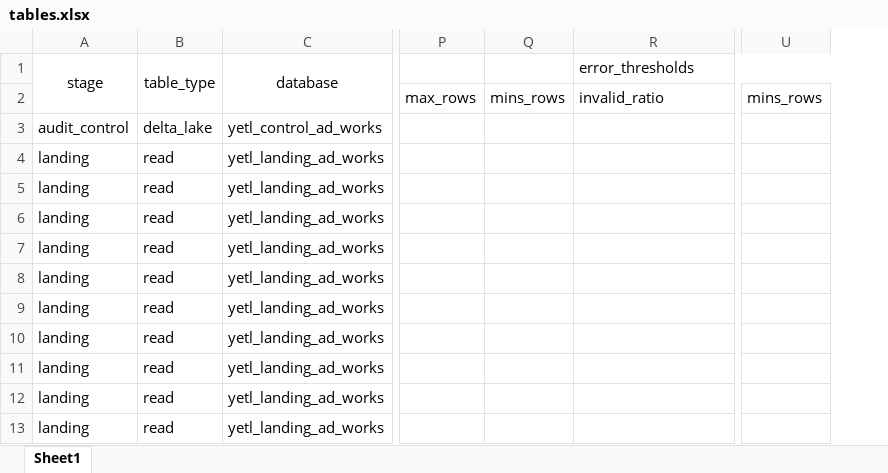
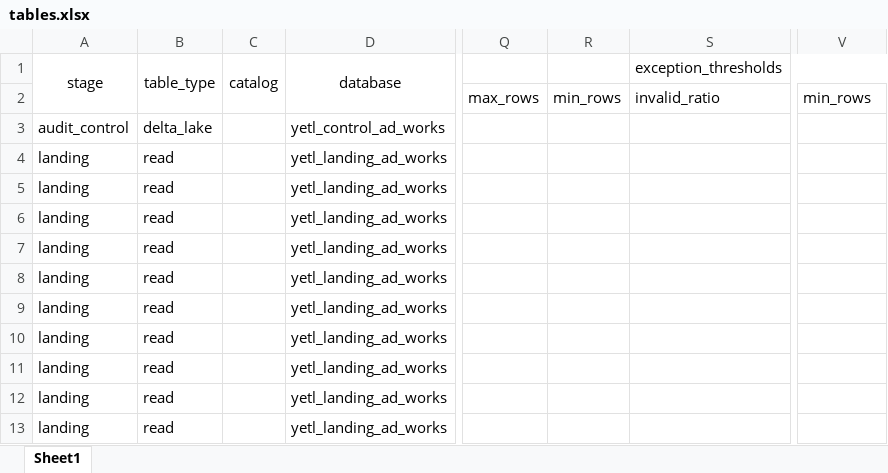
Before and after one commit to sibytes/databricks-patterns, an Excel workbook: ad_works/pipelines/tables.xlsx, sheet Sheet1, drawn as a sheet; only a part is shown, gaps mark what is left out; values as stored, in another font and other column widths than the file's, no borders; removed rows and columns are numbered as before the commit, all else as after; the diff names each change by its address in the sheet, - before the commit and + after, or states it on an @@ line.

```diff
--- a/ad_works/pipelines/tables.xlsx (sheet Sheet1)
+++ b/ad_works/pipelines/tables.xlsx (sheet Sheet1)
+column C (catalog), empty
-column Q, row 2: mins_rows
+column R, row 2: min_rows
-S1: error_thresholds
+S1: exception_thresholds
-V2: mins_rows
+V2: min_rows
```
Also changed, not shown: ad_works_dw/pipelines/tables.xlsx, ad_works_lt/pipelines/tables.xlsx, 29 other files.
